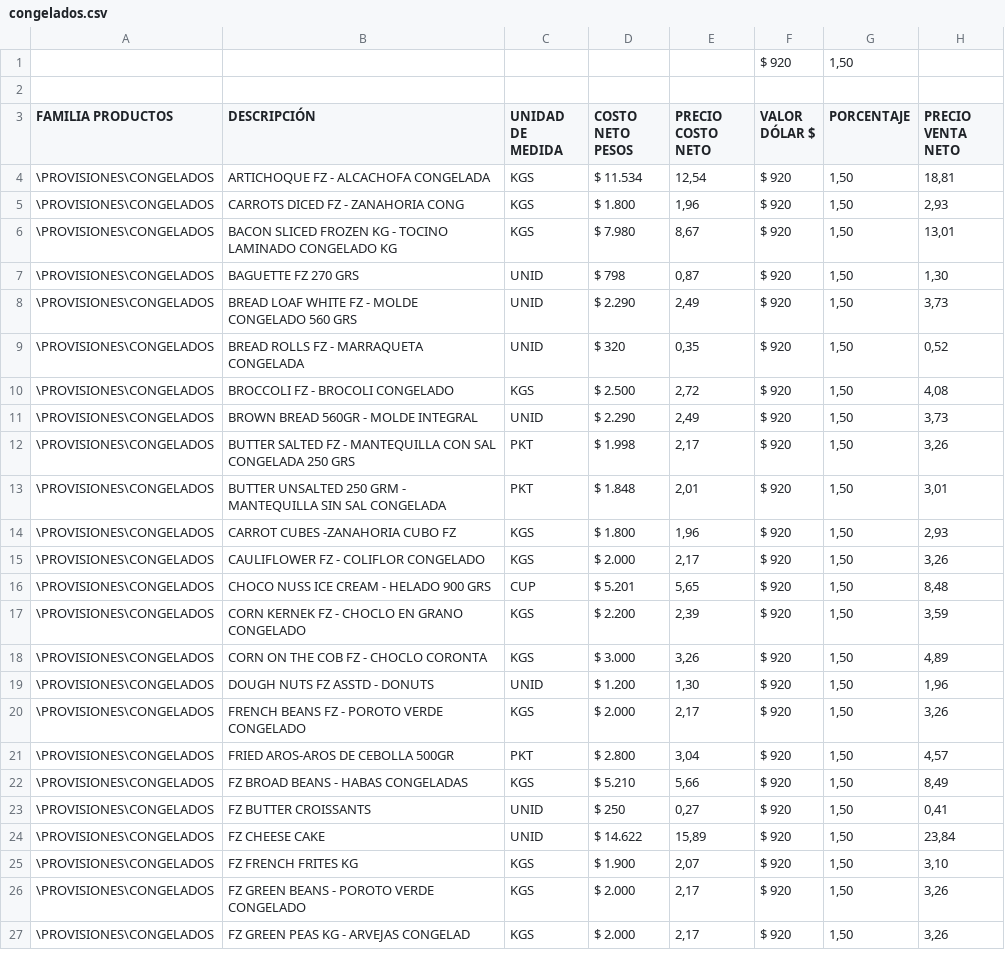
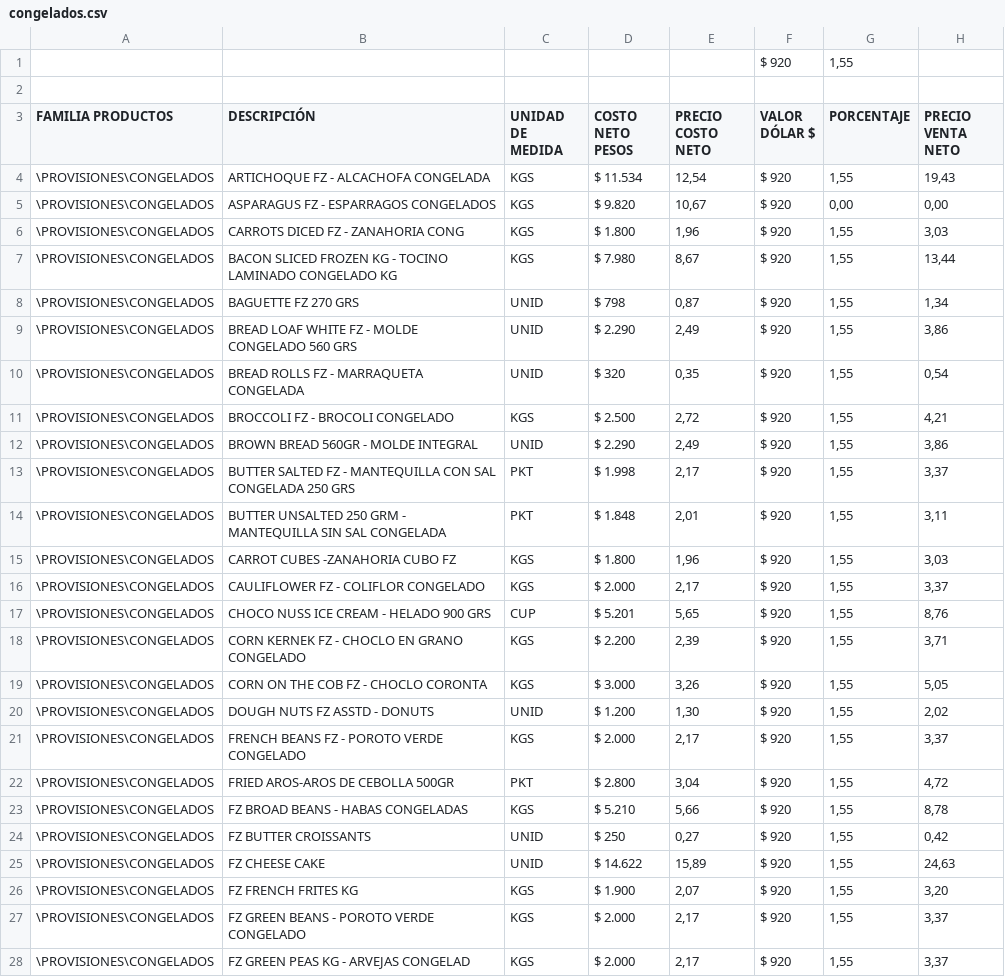
Before and after one commit to Altobert/cotizadorvss-fxjava, a CSV file: BD_VSS/Excel_productos_csv/congelados.csv, drawn as a sheet; only a part is shown; the diff covers the shown part only.

```diff
--- a/BD_VSS/Excel_productos_csv/congelados.csv
+++ b/BD_VSS/Excel_productos_csv/congelados.csv
@@ -1,27 +1,28 @@
-;;;;;$ 920;1,50;
+;;;;;$ 920;1,55;
 ;;;;;;;
 FAMILIA PRODUCTOS;DESCRIPCIÓN;UNIDAD DE MEDIDA;COSTO NETO PESOS;PRECIO COSTO NETO ;VALOR DÓLAR $;PORCENTAJE;PRECIO VENTA NETO
-\PROVISIONES\CONGELADOS;ARTICHOQUE FZ - ALCACHOFA CONGELADA;KGS;$ 11.534;12,54;$ 920;1,50;18,81
-\PROVISIONES\CONGELADOS;CARROTS DICED FZ - ZANAHORIA CONG;KGS;$ 1.800;1,96;$ 920;1,50;2,93
-\PROVISIONES\CONGELADOS;BACON SLICED FROZEN KG  - TOCINO LAMINADO CONGELADO KG;KGS;$ 7.980;8,67;$ 920;1,50;13,01
-\PROVISIONES\CONGELADOS;BAGUETTE FZ   270 GRS;UNID;$ 798;0,87;$ 920;1,50;1,30
-\PROVISIONES\CONGELADOS;BREAD LOAF WHITE FZ - MOLDE CONGELADO 560 GRS;UNID;$ 2.290;2,49;$ 920;1,50;3,73
-\PROVISIONES\CONGELADOS;BREAD ROLLS FZ - MARRAQUETA CONGELADA;UNID;$ 320;0,35;$ 920;1,50;0,52
-\PROVISIONES\CONGELADOS;BROCCOLI FZ - BROCOLI CONGELADO;KGS;$ 2.500;2,72;$ 920;1,50;4,08
-\PROVISIONES\CONGELADOS;BROWN BREAD 560GR - MOLDE INTEGRAL;UNID;$ 2.290;2,49;$ 920;1,50;3,73
-\PROVISIONES\CONGELADOS;BUTTER SALTED FZ - MANTEQUILLA CON SAL  CONGELADA 250 GRS;PKT;$ 1.998;2,17;$ 920;1,50;3,26
-\PROVISIONES\CONGELADOS;BUTTER UNSALTED 250 GRM - MANTEQUILLA SIN SAL CONGELADA ;PKT;$ 1.848;2,01;$ 920;1,50;3,01
-\PROVISIONES\CONGELADOS;CARROT CUBES -ZANAHORIA CUBO FZ;KGS;$ 1.800;1,96;$ 920;1,50;2,93
-\PROVISIONES\CONGELADOS;CAULIFLOWER FZ - COLIFLOR CONGELADO;KGS;$ 2.000;2,17;$ 920;1,50;3,26
-\PROVISIONES\CONGELADOS;CHOCO NUSS ICE CREAM - HELADO 900 GRS;CUP;$ 5.201;5,65;$ 920;1,50;8,48
-\PROVISIONES\CONGELADOS;CORN KERNEK FZ - CHOCLO EN GRANO CONGELADO;KGS;$ 2.200;2,39;$ 920;1,50;3,59
-\PROVISIONES\CONGELADOS;CORN ON THE COB FZ - CHOCLO CORONTA;KGS;$ 3.000;3,26;$ 920;1,50;4,89
-\PROVISIONES\CONGELADOS;DOUGH NUTS FZ ASSTD - DONUTS ;UNID;$ 1.200;1,30;$ 920;1,50;1,96
-\PROVISIONES\CONGELADOS;FRENCH BEANS FZ - POROTO VERDE CONGELADO;KGS;$ 2.000;2,17;$ 920;1,50;3,26
-\PROVISIONES\CONGELADOS;FRIED AROS-AROS DE CEBOLLA 500GR;PKT;$ 2.800;3,04;$ 920;1,50;4,57
-\PROVISIONES\CONGELADOS;FZ BROAD BEANS - HABAS CONGELADAS;KGS;$ 5.210;5,66;$ 920;1,50;8,49
-\PROVISIONES\CONGELADOS;FZ BUTTER CROISSANTS ;UNID;$ 250;0,27;$ 920;1,50;0,41
-\PROVISIONES\CONGELADOS;FZ CHEESE CAKE ;UNID;$ 14.622;15,89;$ 920;1,50;23,84
-\PROVISIONES\CONGELADOS;FZ FRENCH FRITES KG;KGS;$ 1.900;2,07;$ 920;1,50;3,10
-\PROVISIONES\CONGELADOS;FZ GREEN BEANS - POROTO VERDE CONGELADO;KGS;$ 2.000;2,17;$ 920;1,50;3,26
-\PROVISIONES\CONGELADOS;FZ GREEN PEAS  KG - ARVEJAS CONGELAD;KGS;$ 2.000;2,17;$ 920;1,50;3,26
+\PROVISIONES\CONGELADOS;ARTICHOQUE FZ - ALCACHOFA CONGELADA;KGS;$ 11.534;12,54;$ 920;1,55;19,43
+\PROVISIONES\CONGELADOS;ASPARAGUS FZ - ESPARRAGOS CONGELADOS;KGS;$ 9.820;10,67;$ 920;0,00;0,00
+\PROVISIONES\CONGELADOS;CARROTS DICED FZ - ZANAHORIA CONG;KGS;$ 1.800;1,96;$ 920;1,55;3,03
+\PROVISIONES\CONGELADOS;BACON SLICED FROZEN KG  - TOCINO LAMINADO CONGELADO KG;KGS;$ 7.980;8,67;$ 920;1,55;13,44
+\PROVISIONES\CONGELADOS;BAGUETTE FZ   270 GRS;UNID;$ 798;0,87;$ 920;1,55;1,34
+\PROVISIONES\CONGELADOS;BREAD LOAF WHITE FZ - MOLDE CONGELADO 560 GRS;UNID;$ 2.290;2,49;$ 920;1,55;3,86
+\PROVISIONES\CONGELADOS;BREAD ROLLS FZ - MARRAQUETA CONGELADA;UNID;$ 320;0,35;$ 920;1,55;0,54
+\PROVISIONES\CONGELADOS;BROCCOLI FZ - BROCOLI CONGELADO;KGS;$ 2.500;2,72;$ 920;1,55;4,21
+\PROVISIONES\CONGELADOS;BROWN BREAD 560GR - MOLDE INTEGRAL;UNID;$ 2.290;2,49;$ 920;1,55;3,86
+\PROVISIONES\CONGELADOS;BUTTER SALTED FZ - MANTEQUILLA CON SAL  CONGELADA 250 GRS;PKT;$ 1.998;2,17;$ 920;1,55;3,37
+\PROVISIONES\CONGELADOS;BUTTER UNSALTED 250 GRM - MANTEQUILLA SIN SAL CONGELADA ;PKT;$ 1.848;2,01;$ 920;1,55;3,11
+\PROVISIONES\CONGELADOS;CARROT CUBES -ZANAHORIA CUBO FZ;KGS;$ 1.800;1,96;$ 920;1,55;3,03
+\PROVISIONES\CONGELADOS;CAULIFLOWER FZ - COLIFLOR CONGELADO;KGS;$ 2.000;2,17;$ 920;1,55;3,37
+\PROVISIONES\CONGELADOS;CHOCO NUSS ICE CREAM - HELADO 900 GRS;CUP;$ 5.201;5,65;$ 920;1,55;8,76
+\PROVISIONES\CONGELADOS;CORN KERNEK FZ - CHOCLO EN GRANO CONGELADO;KGS;$ 2.200;2,39;$ 920;1,55;3,71
+\PROVISIONES\CONGELADOS;CORN ON THE COB FZ - CHOCLO CORONTA;KGS;$ 3.000;3,26;$ 920;1,55;5,05
+\PROVISIONES\CONGELADOS;DOUGH NUTS FZ ASSTD - DONUTS ;UNID;$ 1.200;1,30;$ 920;1,55;2,02
+\PROVISIONES\CONGELADOS;FRENCH BEANS FZ - POROTO VERDE CONGELADO;KGS;$ 2.000;2,17;$ 920;1,55;3,37
+\PROVISIONES\CONGELADOS;FRIED AROS-AROS DE CEBOLLA 500GR;PKT;$ 2.800;3,04;$ 920;1,55;4,72
+\PROVISIONES\CONGELADOS;FZ BROAD BEANS - HABAS CONGELADAS;KGS;$ 5.210;5,66;$ 920;1,55;8,78
+\PROVISIONES\CONGELADOS;FZ BUTTER CROISSANTS ;UNID;$ 250;0,27;$ 920;1,55;0,42
+\PROVISIONES\CONGELADOS;FZ CHEESE CAKE ;UNID;$ 14.622;15,89;$ 920;1,55;24,63
+\PROVISIONES\CONGELADOS;FZ FRENCH FRITES KG;KGS;$ 1.900;2,07;$ 920;1,55;3,20
+\PROVISIONES\CONGELADOS;FZ GREEN BEANS - POROTO VERDE CONGELADO;KGS;$ 2.000;2,17;$ 920;1,55;3,37
+\PROVISIONES\CONGELADOS;FZ GREEN PEAS  KG - ARVEJAS CONGELAD;KGS;$ 2.000;2,17;$ 920;1,55;3,37
```
Also changed, not shown: 3 added rows and 84 edited cells elsewhere in this file, BD_VSS/Excel_productos_csv/Abarrotes.csv, BD_VSS/Excel_productos_csv/bebestibles.csv, 6 other files.
